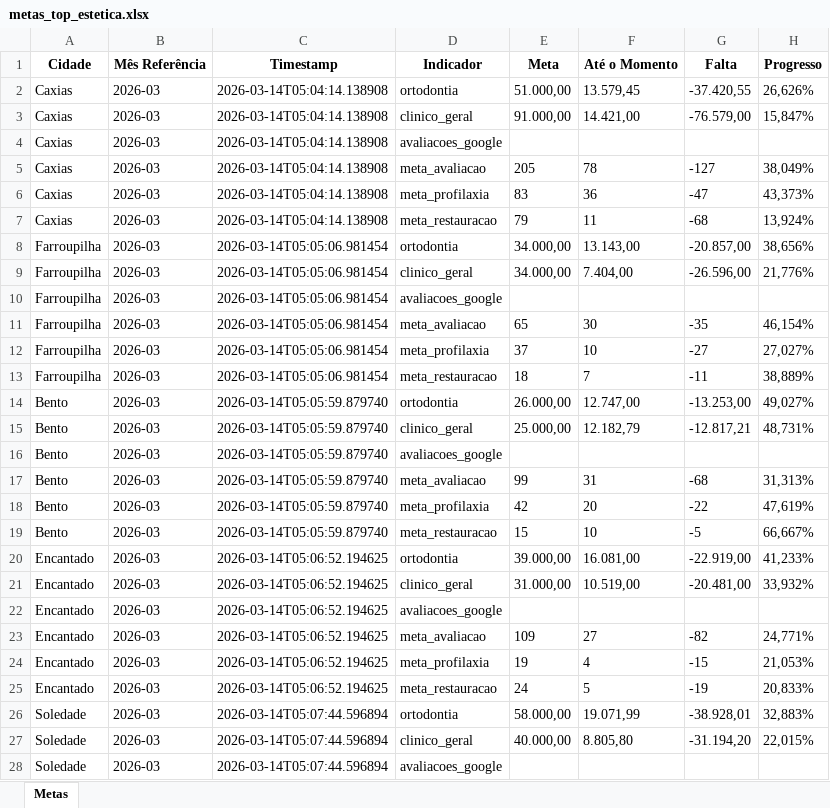
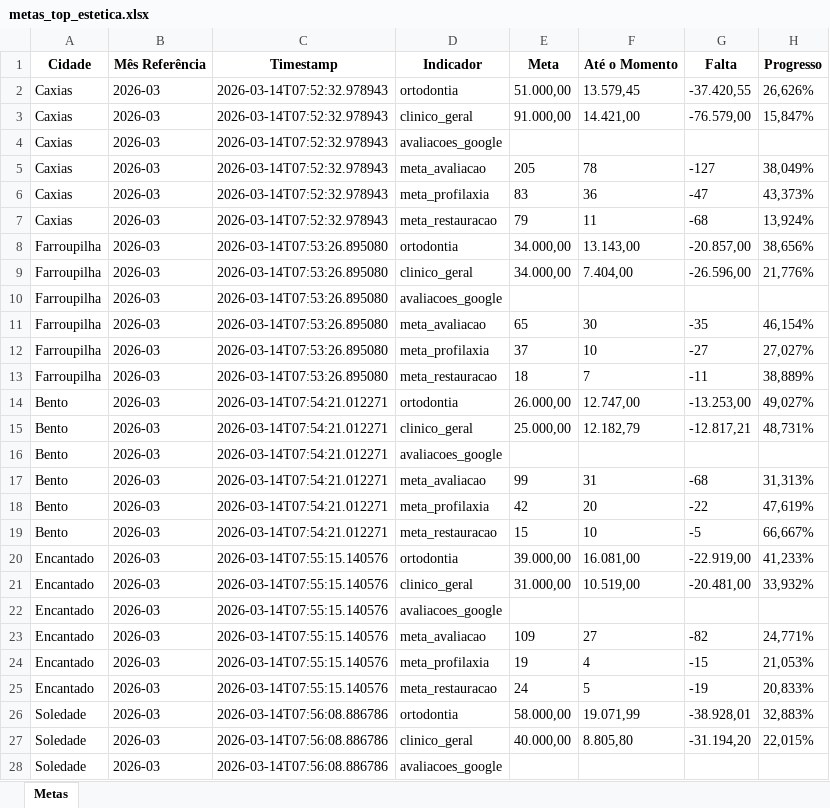
Before and after one commit to Top-Desenvolvimento/dashboard-metas, an Excel workbook: data/metas_top_estetica.xlsx, sheet Metas, drawn as a sheet; only a part is shown; values as stored, in another font and other column widths than the file's, no borders; the diff covers the shown part only; the diff names each change by its address in the sheet, - before the commit and + after, or states it on an @@ line.

```diff
--- a/data/metas_top_estetica.xlsx (sheet Metas)
+++ b/data/metas_top_estetica.xlsx (sheet Metas)
-C2:C7 (Timestamp): 2026-03-14T05:04:14.138908
+C2:C7 (Timestamp): 2026-03-14T07:52:32.978943
-C8:C13 (Timestamp): 2026-03-14T05:05:06.981454
+C8:C13 (Timestamp): 2026-03-14T07:53:26.895080
-C14:C19 (Timestamp): 2026-03-14T05:05:59.879740
+C14:C19 (Timestamp): 2026-03-14T07:54:21.012271
-C20:C25 (Timestamp): 2026-03-14T05:06:52.194625
+C20:C25 (Timestamp): 2026-03-14T07:55:15.140576
-C26:C28 (Timestamp): 2026-03-14T05:07:44.596894
+C26:C28 (Timestamp): 2026-03-14T07:56:08.886786
```
Also changed, not shown: 27 edited cells elsewhere in this sheet, 3 other files.
